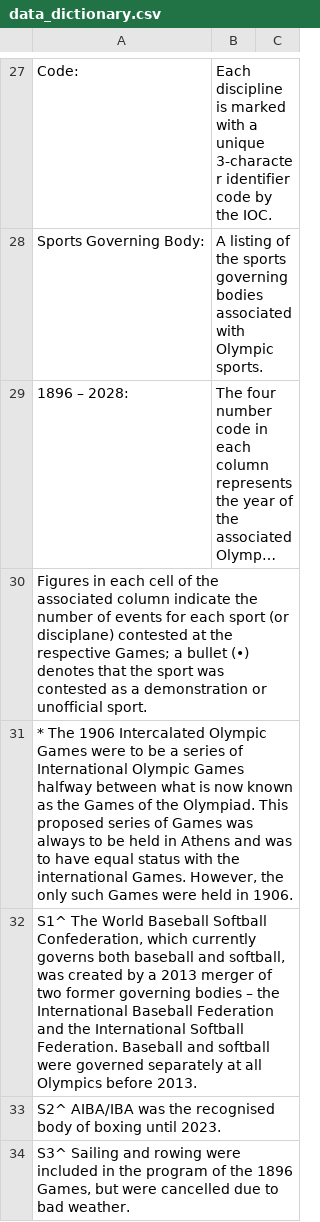
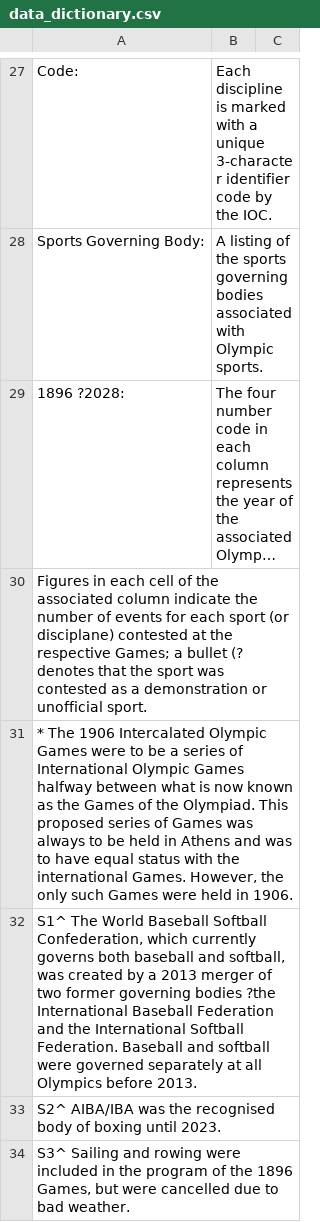
Before and after one commit to cassia-oss/2025_Problem_C, a CSV file: 2025_Problem_C_Data/data_dictionary.csv, drawn as a sheet; only a part is shown, gaps mark what is left out; long unchanged cells end in …; the diff names each change by its address in the sheet, - before the commit and + after, or states it on an @@ line.

```diff
--- a/2025_Problem_C_Data/data_dictionary.csv
+++ b/2025_Problem_C_Data/data_dictionary.csv
-A29: 1896 – 2028:
+A29: 1896 ?2028:
-A30: …a bullet (•) denotes that…
+A30: …a bullet (? denotes that…
-A32: …governing bodies – the International Baseball…
+A32: …governing bodies ?the International Baseball…
```
Also changed, not shown: 2025_Problem_C_Data/summerOly_programs.csv, 7 other files.
